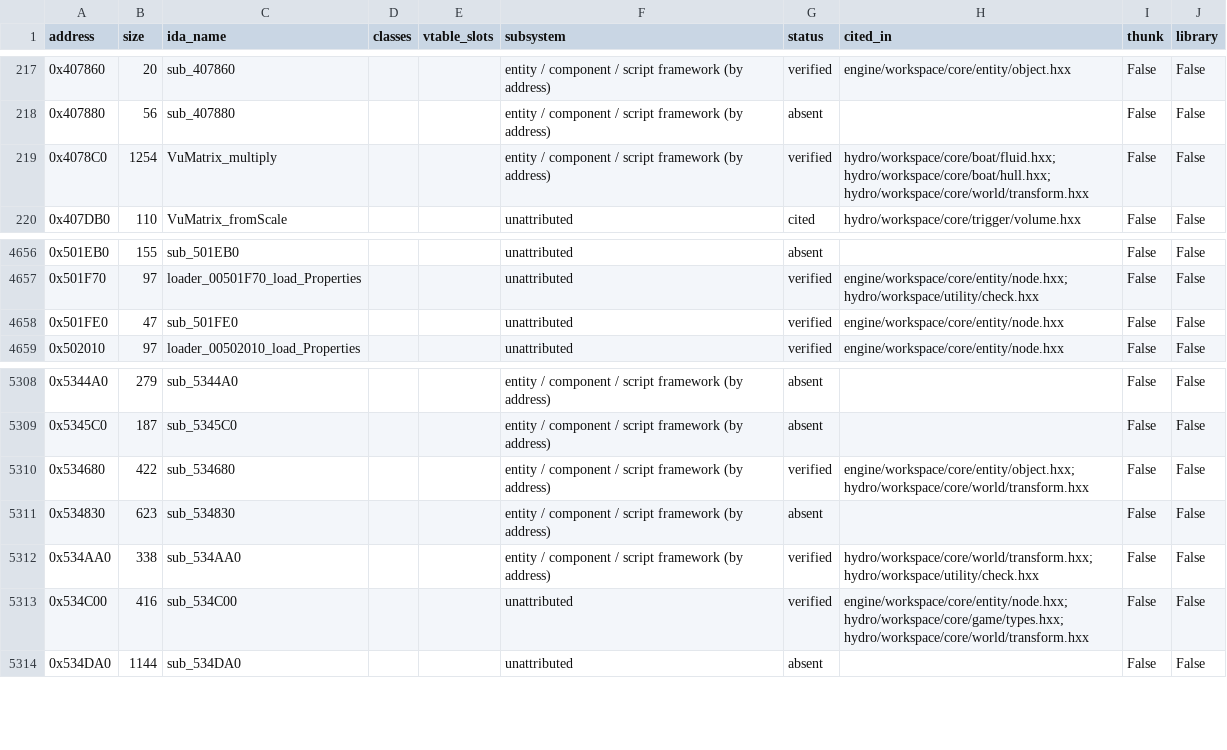
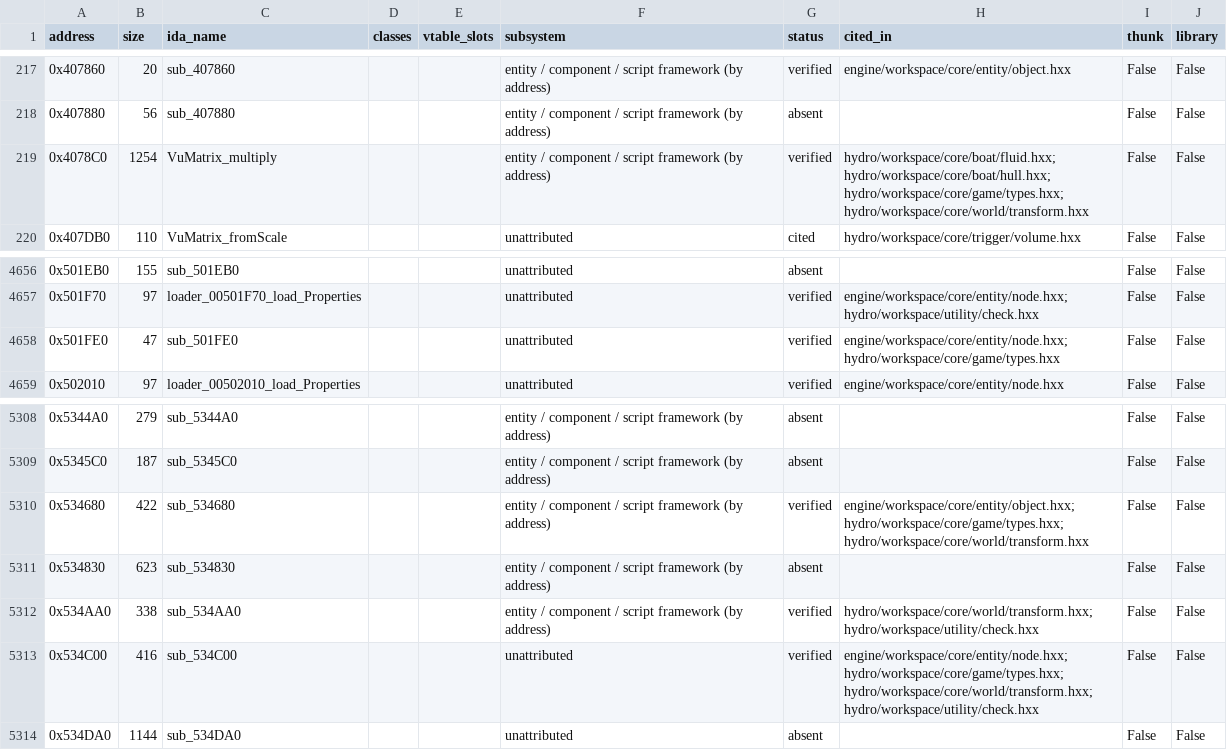
Before and after one commit to NextrixVFX/hydro-recomp, a CSV file: docs/inventory.csv, drawn as a sheet; only a part is shown, gaps mark what is left out.

Commit message:
Template property defaults and the transform child walk, verified
Two retail behaviours the tree model needed before any consumer moves onto it:

- Template defaults. Every property class's vt+0x1C copies the current
  target into the node's default (bool 0x406B40, float / angle / colour
  0x406B00, string 0x406A70). The template mark 0x5016A0 runs it for every
  entity of a fresh instance, and 0x501FE0 for each component - so a
  template's loaded values become the defaults the override load
  0x5015D0 resets to. hydro game/types.hxx: transform_state_t keeps the
  three property nodes' defaults; entity_mark_component (0x501FE0) copies
  value -> default; the transform loads reset to those defaults. engine
  node.hxx: the mark now takes the world and calls m_component_mark for
  every component of every entity in the instance.
- The child walk 0x534C00, the recalc's last step: each child's world =
  its local x the parent's new world (0x4078C0), recursing; an UNKNOWN
  child's world is marked unknown. Children load before their parent's
  components, so without it a moved parent left its children behind.

verify_load_templates now also compares every transform word: Stadium's
real StartingGrid01 instance (transform override Position 282,-81,0 and
Rotation Z -90) and its 8 grid positions match retail. No child walk:
predicted 8, measured 8. No template defaults: predicted 7, measured 7.

Self-test 104 [+] / 0 [-]; stills unchanged. Inventory: 392 verified.

```diff
--- a/docs/inventory.csv
+++ b/docs/inventory.csv
@@ -218,3 +218,3 @@ address,size,ida_name,classes,vtable_slots,subsystem,status,cited_in,thunk,libra
 0x407880,56,sub_407880,,,entity / component / script framework (by address),absent,,False,False
-0x4078C0,1254,VuMatrix_multiply,,,entity / component / script framework (by address),verified,hydro/workspace/core/boat/fluid.hxx; hydro/workspace/core/boat/hull.hxx; hydro/workspace/core/world/transform.hxx,False,False
+0x4078C0,1254,VuMatrix_multiply,,,entity / component / script framework (by address),verified,hydro/workspace/core/boat/fluid.hxx; hydro/workspace/core/boat/hull.hxx; hydro/workspace/core/game/types.hxx; hydro/workspace/core/world/transform.hxx,False,False
 0x407DB0,110,VuMatrix_fromScale,,,unattributed,cited,hydro/workspace/core/trigger/volume.hxx,False,False
@@ -4657,3 +4657,3 @@ address,size,ida_name,classes,vtable_slots,subsystem,status,cited_in,thunk,libra
 0x501F70,97,loader_00501F70_load_Properties,,,unattributed,verified,engine/workspace/core/entity/node.hxx; hydro/workspace/utility/check.hxx,False,False
-0x501FE0,47,sub_501FE0,,,unattributed,verified,engine/workspace/core/entity/node.hxx,False,False
+0x501FE0,47,sub_501FE0,,,unattributed,verified,engine/workspace/core/entity/node.hxx; hydro/workspace/core/game/types.hxx,False,False
 0x502010,97,loader_00502010_load_Properties,,,unattributed,verified,engine/workspace/core/entity/node.hxx,False,False
@@ -5309,6 +5309,6 @@ address,size,ida_name,classes,vtable_slots,subsystem,status,cited_in,thunk,libra
 0x5345C0,187,sub_5345C0,,,entity / component / script framework (by address),absent,,False,False
-0x534680,422,sub_534680,,,entity / component / script framework (by address),verified,engine/workspace/core/entity/object.hxx; hydro/workspace/core/world/transform.hxx,False,False
+0x534680,422,sub_534680,,,entity / component / script framework (by address),verified,engine/workspace/core/entity/object.hxx; hydro/workspace/core/game/types.hxx; hydro/workspace/core/world/transform.hxx,False,False
 0x534830,623,sub_534830,,,entity / component / script framework (by address),absent,,False,False
 0x534AA0,338,sub_534AA0,,,entity / component / script framework (by address),verified,hydro/workspace/core/world/transform.hxx; hydro/workspace/utility/check.hxx,False,False
-0x534C00,416,sub_534C00,,,unattributed,verified,engine/workspace/core/entity/node.hxx; hydro/workspace/core/game/types.hxx; hydro/workspace/core/world/transform.hxx,False,False
+0x534C00,416,sub_534C00,,,unattributed,verified,engine/workspace/core/entity/node.hxx; hydro/workspace/core/game/types.hxx; hydro/workspace/core/world/transform.hxx; hydro/workspace/utility/check.hxx,False,False
 0x534DA0,1144,sub_534DA0,,,unattributed,absent,,False,False
```
Also changed, not shown: 3 other files.
